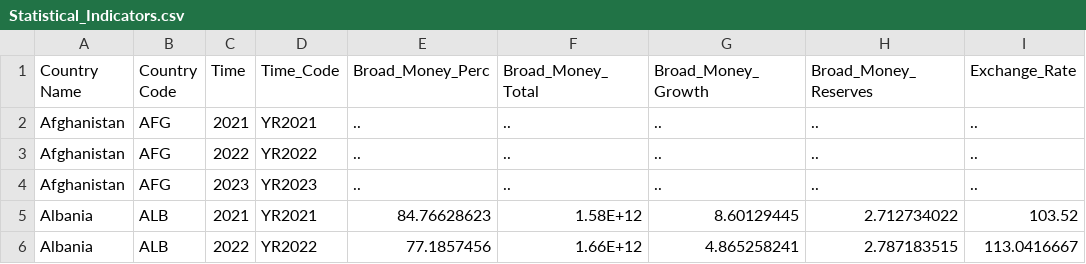
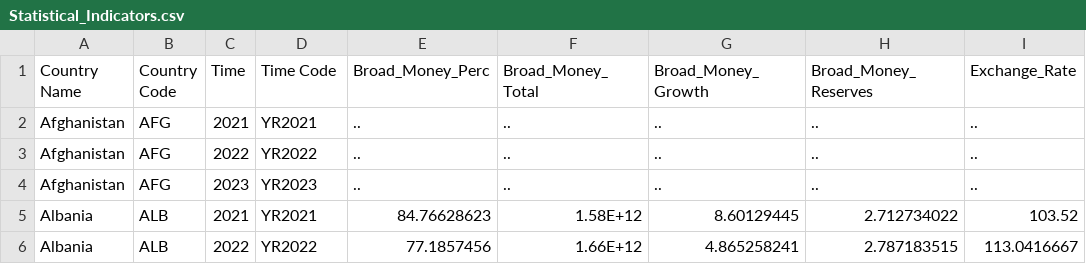
Before and after one commit to CSUN-MS-BANA/culminating-project-group-2, a CSV file: WEEK 3/Indicators/Statistical_Indicators.csv, drawn as a sheet; only a part is shown; the diff names each change by its address in the sheet, - before the commit and + after, or states it on an @@ line.

```diff
--- a/WEEK 3/Indicators/Statistical_Indicators.csv
+++ b/WEEK 3/Indicators/Statistical_Indicators.csv
-D1: Time_Code
+D1: Time Code
```
Also changed, not shown: 2 other files.
